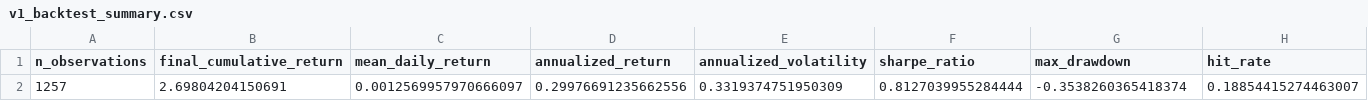
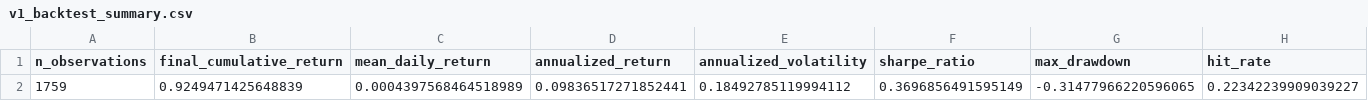
Before and after one commit to aditiseshadricodes/QuantProjects, a CSV file: pairs-trading-ai-tech/outputs/tables/v1_backtest_summary.csv, drawn as a sheet; only a part is shown; removed rows and columns are numbered as before the commit, all else as after; rows hold the shown columns only; the diff names each change by its address in the sheet, - before the commit and + after, or states it on an @@ line.

```diff
--- a/pairs-trading-ai-tech/outputs/tables/v1_backtest_summary.csv
+++ b/pairs-trading-ai-tech/outputs/tables/v1_backtest_summary.csv
-row 2: 1257 | 2.69804204150691 | 0.0012569957970666097 | 0.29976691235662556 | 0.3319374751950309 | 0.8127039955284444 | -0.3538260365418374 | 0.18854415274463007
+row 2: 1759 | 0.9249471425648839 | 0.0004397568464518989 | 0.09836517271852441 | 0.18492785119994112 | 0.3696856491595149 | -0.31477966220596065 | 0.22342239909039227
```
Also changed, not shown: pairs-trading-ai-tech/outputs/v1_pair_model_summary.csv, pairs-trading-ai-tech/outputs/v1_selected_pairs.csv, 12 other files.
